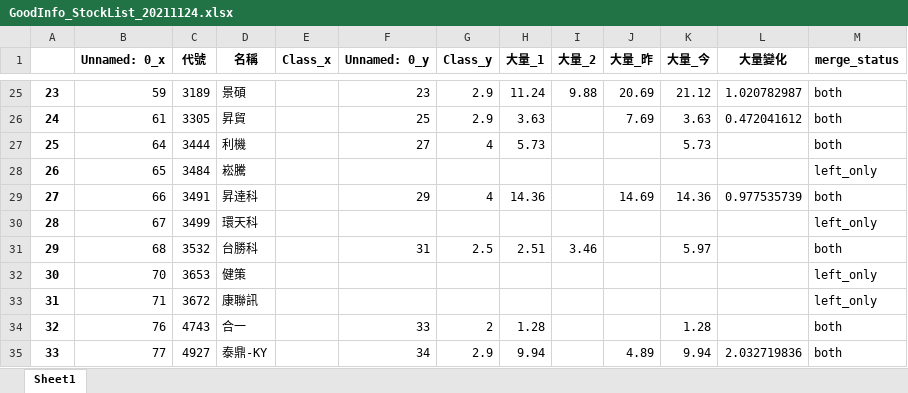
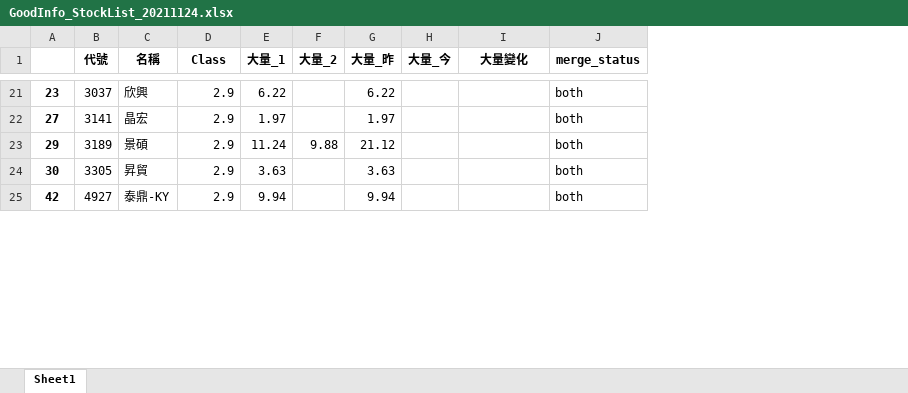
Before and after one commit to raywugithub/GoodInfo, an Excel workbook: GoodInfo_StockList_20211124.xlsx, sheet Sheet1, drawn as a sheet; only a part is shown, gaps mark what is left out; values as stored, in another font and other column widths than the file's, no borders; removed rows and columns are numbered as before the commit, all else as after; the diff covers the shown part only; the diff names each change by its address in the sheet, - before the commit and + after, or states it on an @@ line.

Commit message:
GoodInfo_v2 - 2021.11.24 完成

```diff
--- a/GoodInfo_StockList_20211124.xlsx (sheet Sheet1)
+++ b/GoodInfo_StockList_20211124.xlsx (sheet Sheet1)
-column B (Unnamed: 0_x), row 25: 59; row 29: 66; rows 31-32: 68 | 70; row 35: 77
-column E (Class_x), empty
-column F (Unnamed: 0_y), row 25: 23; row 29: 29; row 31: 31; row 35: 34
-column J (大量_昨), row 25: 20.69; row 29: 14.69; row 35: 4.89
+column H (大量_今), empty
-D1: Class_y
+D1: Class
-G1: 大量_今
+G1: 大量_昨
-B21 (代號): 3189
+B21 (代號): 3037
-C21 (名稱): 景碩
+C21 (名稱): 欣興
-E21 (大量_1): 11.24
+E21 (大量_1): 6.22
-F21 (大量_2): 9.88
+F21 (大量_2): (empty)
-G21 (大量_昨): 21.12
+G21 (大量_昨): 6.22
-I21 (大量變化): 1.020782987
+I21 (大量變化): (empty)
-row 26: 24 | 61 | 3305 | 昇貿 |  | 25 | 2.9 | 3.63 |  | 7.69 | 3.63 | 0.472041612 | both
-row 27: 25 | 64 | 3444 | 利機 |  | 27 | 4 | 5.73 |  |  | 5.73 |  | both
-row 28: 26 | 65 | 3484 | 崧騰 |  |  |  |  |  |  |  |  | left_only
-B22 (代號): 3491
+B22 (代號): 3141
-C22 (名稱): 昇達科
+C22 (名稱): 晶宏
-D22 (Class): 4
+D22 (Class): 2.9
-E22 (大量_1): 14.36
+E22 (大量_1): 1.97
-G22 (大量_昨): 14.36
+G22 (大量_昨): 1.97
-I22 (大量變化): 0.977535739
+I22 (大量變化): (empty)
-row 30: 28 | 67 | 3499 | 環天科 |  |  |  |  |  |  |  |  | left_only
-B23 (代號): 3532
+B23 (代號): 3189
-C23 (名稱): 台勝科
+C23 (名稱): 景碩
-D23 (Class): 2.5
+D23 (Class): 2.9
-E23 (大量_1): 2.51
+E23 (大量_1): 11.24
-F23 (大量_2): 3.46
+F23 (大量_2): 9.88
-G23 (大量_昨): 5.97
+G23 (大量_昨): 21.12
-B24 (代號): 3653
+B24 (代號): 3305
-C24 (名稱): 健策
+C24 (名稱): 昇貿
-D24 (Class): (empty)
+D24 (Class): 2.9
-E24 (大量_1): (empty)
+E24 (大量_1): 3.63
-G24 (大量_昨): (empty)
+G24 (大量_昨): 3.63
-J24 (merge_status): left_only
+J24 (merge_status): both
-row 33: 31 | 71 | 3672 | 康聯訊 |  |  |  |  |  |  |  |  | left_only
-row 34: 32 | 76 | 4743 | 合一 |  | 33 | 2 | 1.28 |  |  | 1.28 |  | both
-A25: 33
+A25: 42
-I25 (大量變化): 2.032719836
+I25 (大量變化): (empty)
```
Also changed, not shown: 38 added rows, 28 removed rows and 37 edited cells elsewhere in this sheet, GoodInfo_StockList_20211124_drop.xlsx, 2 other files.
